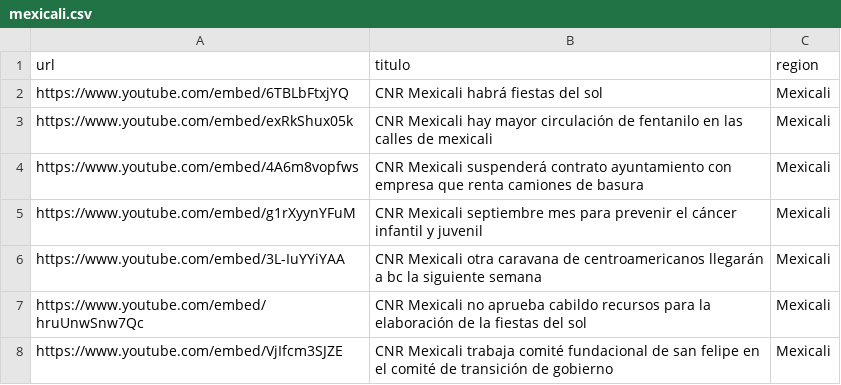
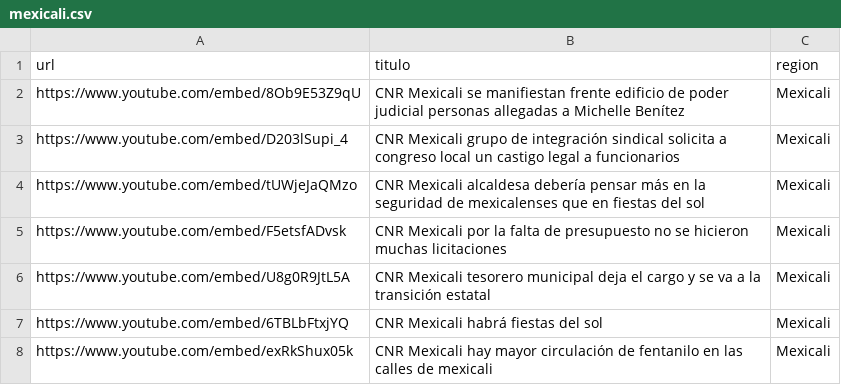
Before and after one commit to MauricioAlcala/cnr.tv, a CSV file: _data/mexicali.csv, drawn as a sheet; only a part is shown; the shorter side is filled out with more unchanged rows; the diff names each change by its address in the sheet, - before the commit and + after, or states it on an @@ line.

Commit message:
NOTAS SEPTIEMBRE 2

```diff
--- a/_data/mexicali.csv
+++ b/_data/mexicali.csv
+row 2: https://www.youtube.com/embed/8Ob9E53Z9qU | CNR Mexicali se manifiestan frente edificio de poder judicial personas allegadas a Michelle Benítez | Mexicali
+row 3: https://www.youtube.com/embed/D203lSupi_4 | CNR Mexicali grupo de integración sindical solicita a congreso local un castigo legal a funcionarios | Mexicali
+row 4: https://www.youtube.com/embed/tUWjeJaQMzo | CNR Mexicali alcaldesa debería pensar más en la seguridad de mexicalenses que en fiestas del sol | Mexicali
+row 5: https://www.youtube.com/embed/F5etsfADvsk | CNR Mexicali por la falta de presupuesto no se hicieron muchas licitaciones | Mexicali
+row 6: https://www.youtube.com/embed/U8g0R9JtL5A | CNR Mexicali tesorero municipal deja el cargo y se va a la transición estatal | Mexicali
```
